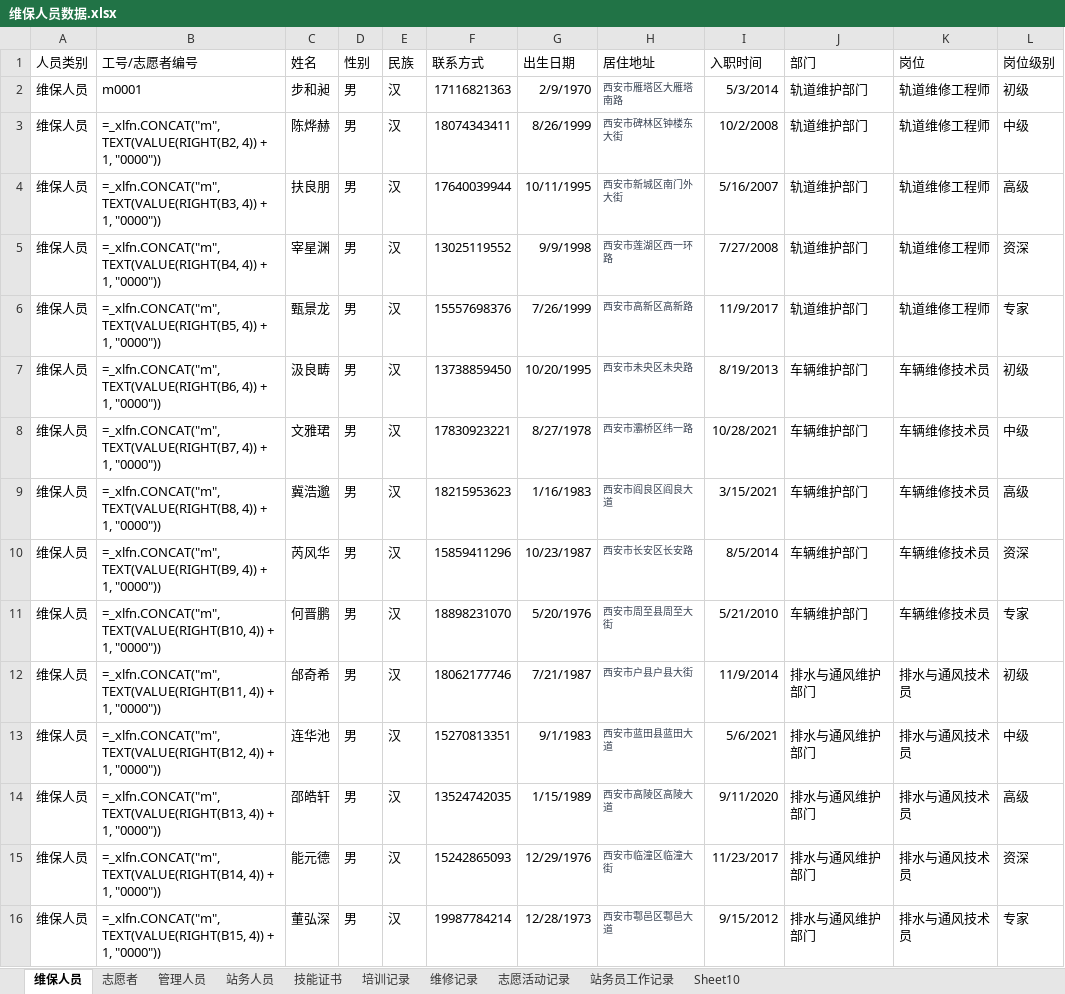
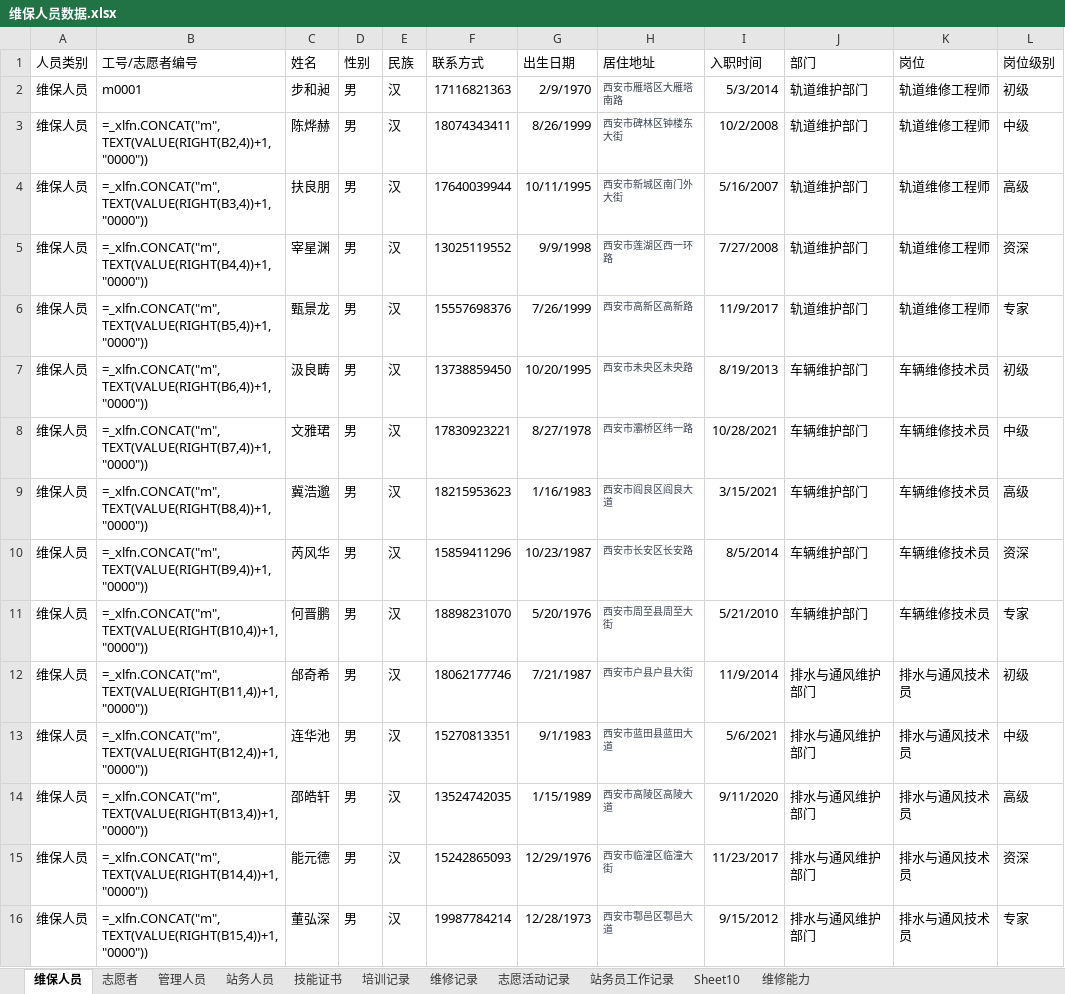
Before and after one commit to QippyXiong/SubwayMaintenancePersonnelKnowledgeGraphGeneration, an Excel workbook: data/database/Synthesis/维保人员数据.xlsx, sheet 维保人员, drawn as a sheet; only a part is shown; values as stored, in another font and other column widths than the file's, no borders; formulas are shown in place of their values; the diff covers the shown part only; the diff names each change by its address in the sheet, - before the commit and + after, or states it on an @@ line.

```diff
--- a/data/database/Synthesis/维保人员数据.xlsx (sheet 维保人员)
+++ b/data/database/Synthesis/维保人员数据.xlsx (sheet 维保人员)
+sheet tab: 维修能力
-B3 (工号/志愿者编号): =_xlfn.CONCAT("m", TEXT(VALUE(RIGHT(B2, 4)) + 1, "0000"))
+B3 (工号/志愿者编号): =_xlfn.CONCAT("m",TEXT(VALUE(RIGHT(B2,4))+1,"0000"))
-B4 (工号/志愿者编号): =_xlfn.CONCAT("m", TEXT(VALUE(RIGHT(B3, 4)) + 1, "0000"))
+B4 (工号/志愿者编号): =_xlfn.CONCAT("m",TEXT(VALUE(RIGHT(B3,4))+1,"0000"))
-B5 (工号/志愿者编号): =_xlfn.CONCAT("m", TEXT(VALUE(RIGHT(B4, 4)) + 1, "0000"))
+B5 (工号/志愿者编号): =_xlfn.CONCAT("m",TEXT(VALUE(RIGHT(B4,4))+1,"0000"))
-B6 (工号/志愿者编号): =_xlfn.CONCAT("m", TEXT(VALUE(RIGHT(B5, 4)) + 1, "0000"))
+B6 (工号/志愿者编号): =_xlfn.CONCAT("m",TEXT(VALUE(RIGHT(B5,4))+1,"0000"))
-B7 (工号/志愿者编号): =_xlfn.CONCAT("m", TEXT(VALUE(RIGHT(B6, 4)) + 1, "0000"))
+B7 (工号/志愿者编号): =_xlfn.CONCAT("m",TEXT(VALUE(RIGHT(B6,4))+1,"0000"))
-B8 (工号/志愿者编号): =_xlfn.CONCAT("m", TEXT(VALUE(RIGHT(B7, 4)) + 1, "0000"))
+B8 (工号/志愿者编号): =_xlfn.CONCAT("m",TEXT(VALUE(RIGHT(B7,4))+1,"0000"))
-B9 (工号/志愿者编号): =_xlfn.CONCAT("m", TEXT(VALUE(RIGHT(B8, 4)) + 1, "0000"))
+B9 (工号/志愿者编号): =_xlfn.CONCAT("m",TEXT(VALUE(RIGHT(B8,4))+1,"0000"))
-B10 (工号/志愿者编号): =_xlfn.CONCAT("m", TEXT(VALUE(RIGHT(B9, 4)) + 1, "0000"))
+B10 (工号/志愿者编号): =_xlfn.CONCAT("m",TEXT(VALUE(RIGHT(B9,4))+1,"0000"))
-B11 (工号/志愿者编号): =_xlfn.CONCAT("m", TEXT(VALUE(RIGHT(B10, 4)) + 1, "0000"))
+B11 (工号/志愿者编号): =_xlfn.CONCAT("m",TEXT(VALUE(RIGHT(B10,4))+1,"0000"))
-B12 (工号/志愿者编号): =_xlfn.CONCAT("m", TEXT(VALUE(RIGHT(B11, 4)) + 1, "0000"))
+B12 (工号/志愿者编号): =_xlfn.CONCAT("m",TEXT(VALUE(RIGHT(B11,4))+1,"0000"))
-B13 (工号/志愿者编号): =_xlfn.CONCAT("m", TEXT(VALUE(RIGHT(B12, 4)) + 1, "0000"))
+B13 (工号/志愿者编号): =_xlfn.CONCAT("m",TEXT(VALUE(RIGHT(B12,4))+1,"0000"))
-B14 (工号/志愿者编号): =_xlfn.CONCAT("m", TEXT(VALUE(RIGHT(B13, 4)) + 1, "0000"))
+B14 (工号/志愿者编号): =_xlfn.CONCAT("m",TEXT(VALUE(RIGHT(B13,4))+1,"0000"))
-B15 (工号/志愿者编号): =_xlfn.CONCAT("m", TEXT(VALUE(RIGHT(B14, 4)) + 1, "0000"))
+B15 (工号/志愿者编号): =_xlfn.CONCAT("m",TEXT(VALUE(RIGHT(B14,4))+1,"0000"))
-B16 (工号/志愿者编号): =_xlfn.CONCAT("m", TEXT(VALUE(RIGHT(B15, 4)) + 1, "0000"))
+B16 (工号/志愿者编号): =_xlfn.CONCAT("m",TEXT(VALUE(RIGHT(B15,4))+1,"0000"))
```
Also changed, not shown: 15 edited cells elsewhere in this sheet, sheet 志愿者, sheet 管理人员, sheet 站务人员, sheet 志愿活动记录, sheet 维修记录, 18 other files.
